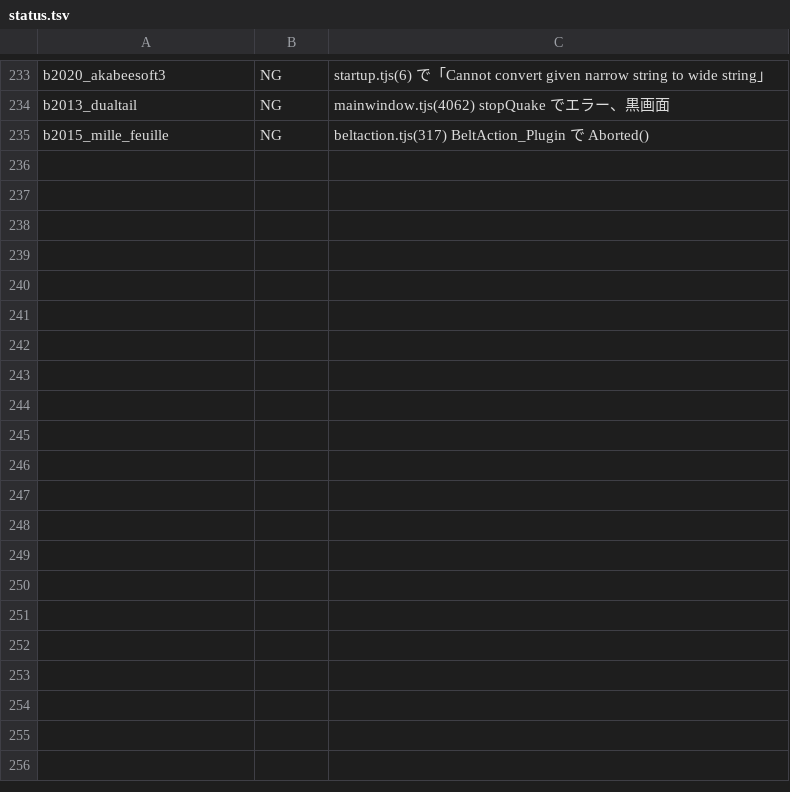
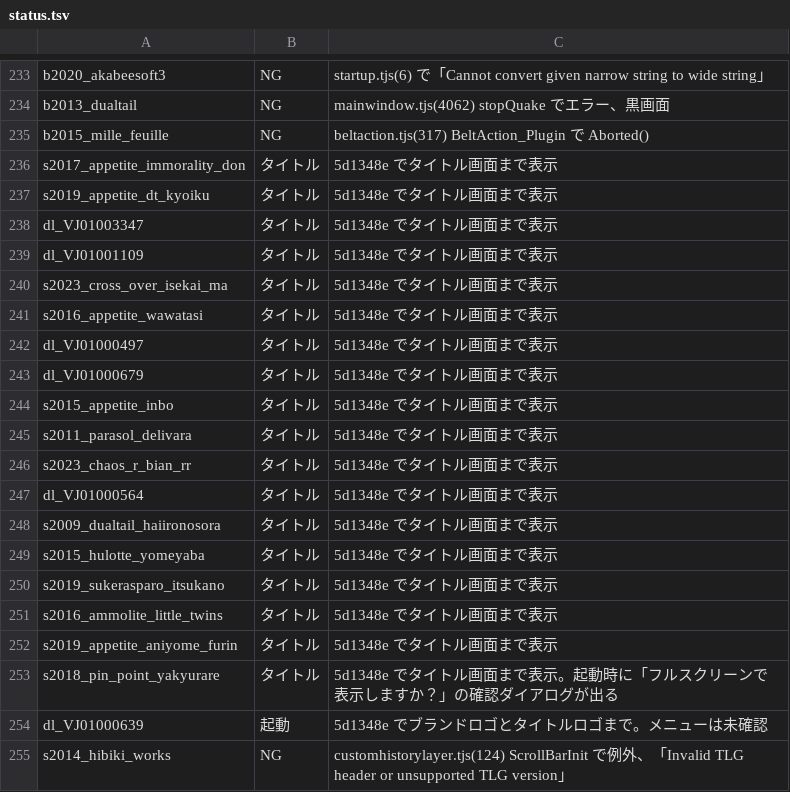
Before and after one commit to a-kaibu/vnrun, a TSV file: tools/verify/status.tsv, drawn as a sheet; only a part is shown, gaps mark what is left out; the diff covers the shown part only.

```diff
--- a/tools/verify/status.tsv
+++ b/tools/verify/status.tsv
@@ -235 +235,21 @@ b2013_dualtail	NG	mainwindow.tjs(4062) stopQuake でエラー、黒画面
 b2015_mille_feuille	NG	beltaction.tjs(317) BeltAction_Plugin で Aborted()
+s2017_appetite_immorality_don	タイトル	5d1348e でタイトル画面まで表示
+s2019_appetite_dt_kyoiku	タイトル	5d1348e でタイトル画面まで表示
+dl_VJ01003347	タイトル	5d1348e でタイトル画面まで表示
+dl_VJ01001109	タイトル	5d1348e でタイトル画面まで表示
+s2023_cross_over_isekai_ma	タイトル	5d1348e でタイトル画面まで表示
+s2016_appetite_wawatasi	タイトル	5d1348e でタイトル画面まで表示
+dl_VJ01000497	タイトル	5d1348e でタイトル画面まで表示
+dl_VJ01000679	タイトル	5d1348e でタイトル画面まで表示
+s2015_appetite_inbo	タイトル	5d1348e でタイトル画面まで表示
+s2011_parasol_delivara	タイトル	5d1348e でタイトル画面まで表示
+s2023_chaos_r_bian_rr	タイトル	5d1348e でタイトル画面まで表示
+dl_VJ01000564	タイトル	5d1348e でタイトル画面まで表示
+s2009_dualtail_haiironosora	タイトル	5d1348e でタイトル画面まで表示
+s2015_hulotte_yomeyaba	タイトル	5d1348e でタイトル画面まで表示
+s2019_sukerasparo_itsukano	タイトル	5d1348e でタイトル画面まで表示
+s2016_ammolite_little_twins	タイトル	5d1348e でタイトル画面まで表示
+s2019_appetite_aniyome_furin	タイトル	5d1348e でタイトル画面まで表示
+s2018_pin_point_yakyurare	タイトル	5d1348e でタイトル画面まで表示。起動時に「フルスクリーンで表示しますか？」の確認ダイアログが出る
+dl_VJ01000639	起動	5d1348e でブランドロゴとタイトルロゴまで。メニューは未確認
+s2014_hibiki_works	NG	customhistorylayer.tjs(124) ScrollBarInit で例外、「Invalid TLG header or unsupported TLG version」
```
Also changed, not shown: 11 added rows elsewhere in this file, 1 other file.
